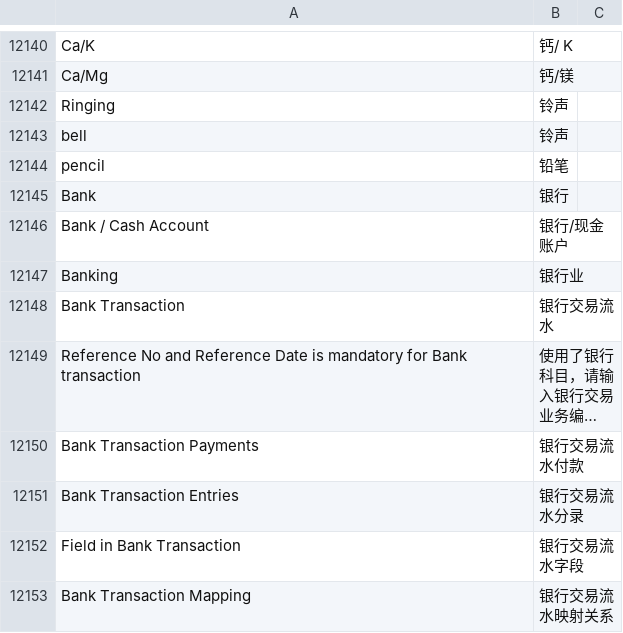
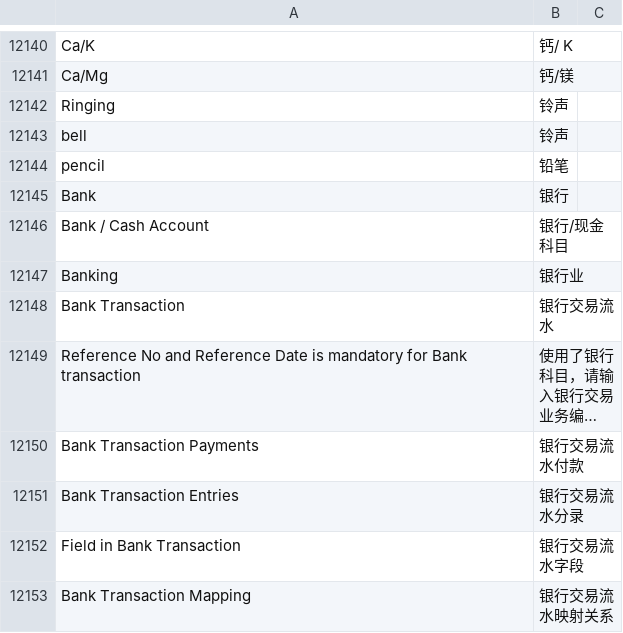
Before and after one commit to z1coyan/erpnext_chinese, a CSV file: erpnext_chinese/translations/zh.csv, drawn as a sheet; only a part is shown, gaps mark what is left out; long unchanged cells end in …; the diff covers the shown part only.

```diff
--- a/erpnext_chinese/translations/zh.csv
+++ b/erpnext_chinese/translations/zh.csv
@@ -12166,3 +12166,3 @@ pencil,铅笔
 Bank,银行
-Bank / Cash Account,银行/现金账户
+Bank / Cash Account,银行/现金科目
 Banking,银行业
```
Also changed, not shown: 23 added rows and 1 edited cell elsewhere in this file, 1 other file.
